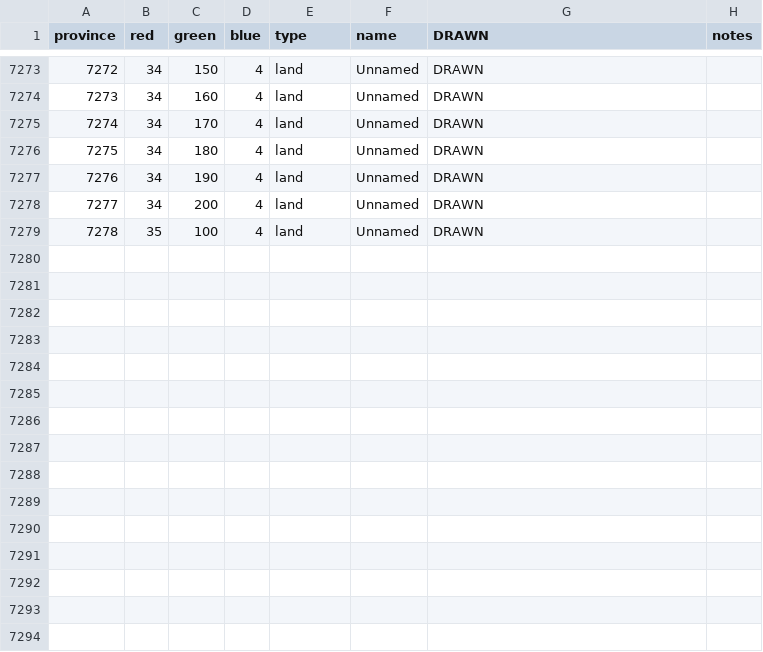
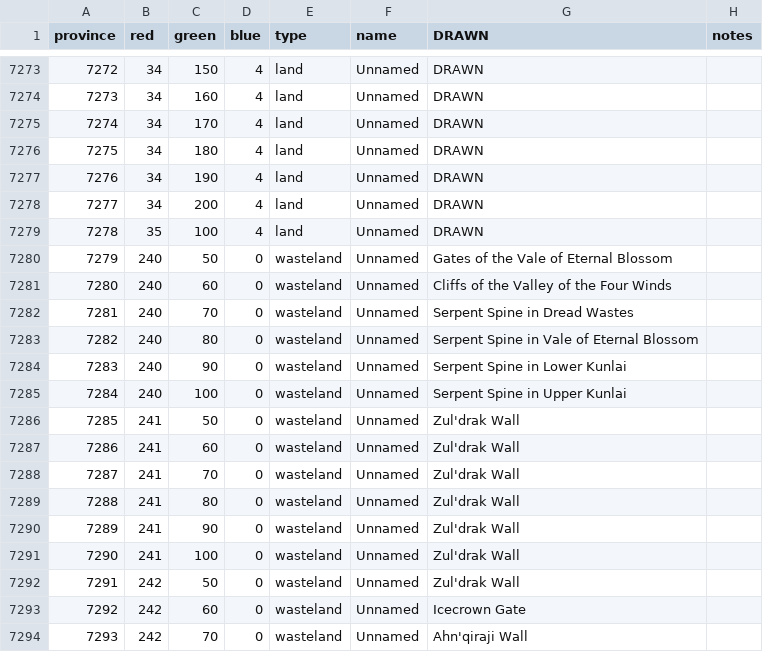
Before and after one commit to vawser/Warcraft-EU4, a CSV file: map/definition.csv, drawn as a sheet; only a part is shown, gaps mark what is left out.

```diff
--- a/map/definition.csv
+++ b/map/definition.csv
@@ -7279 +7279,16 @@ province;red;green;blue;type;name;DRAWN;notes
 7278;35;100;4;land;Unnamed;DRAWN
+7279;240;50;0;wasteland;Unnamed;Gates of the Vale of Eternal Blossom
+7280;240;60;0;wasteland;Unnamed;Cliffs of the Valley of the Four Winds
+7281;240;70;0;wasteland;Unnamed;Serpent Spine in Dread Wastes
+7282;240;80;0;wasteland;Unnamed;Serpent Spine in Vale of Eternal Blossom
+7283;240;90;0;wasteland;Unnamed;Serpent Spine in Lower Kunlai
+7284;240;100;0;wasteland;Unnamed;Serpent Spine in Upper Kunlai
+7285;241;50;0;wasteland;Unnamed;Zul'drak Wall
+7286;241;60;0;wasteland;Unnamed;Zul'drak Wall
+7287;241;70;0;wasteland;Unnamed;Zul'drak Wall
+7288;241;80;0;wasteland;Unnamed;Zul'drak Wall
+7289;241;90;0;wasteland;Unnamed;Zul'drak Wall
+7290;241;100;0;wasteland;Unnamed;Zul'drak Wall
+7291;242;50;0;wasteland;Unnamed;Zul'drak Wall
+7292;242;60;0;wasteland;Unnamed;Icecrown Gate
+7293;242;70;0;wasteland;Unnamed;Ahn'qiraji Wall
```
Also changed, not shown: 34 other files.
